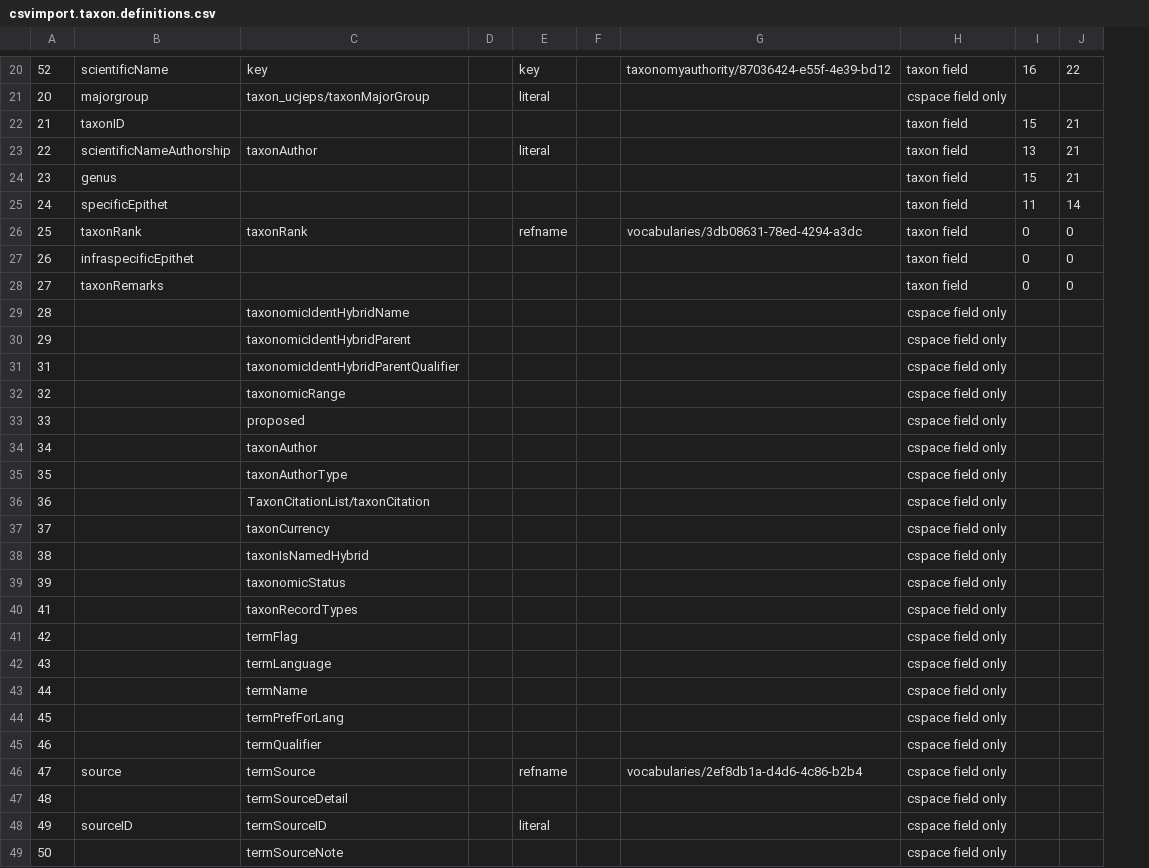
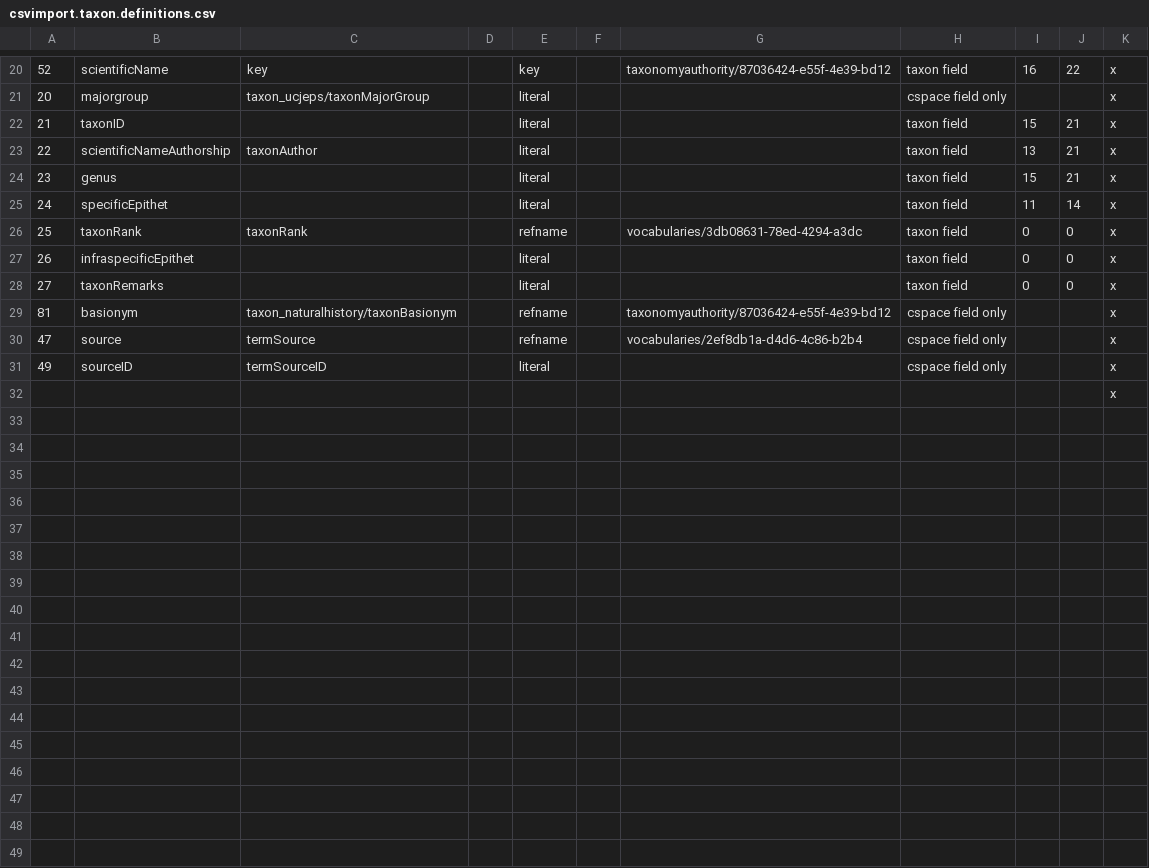
Before and after one commit to cspace-deployment/cspace-webapps-ucb, a CSV file: ucjeps/config/csvimport.taxon.definitions.csv, drawn as a sheet; only a part is shown, gaps mark what is left out; removed rows and columns are numbered as before the commit, all else as after; the diff covers the shown part only; the diff names each change by its address in the sheet, - before the commit and + after, or states it on an @@ line.

```diff
--- a/ucjeps/config/csvimport.taxon.definitions.csv
+++ b/ucjeps/config/csvimport.taxon.definitions.csv
+column K, rows 20-28: all x; rows 30-32: all x
-E22: (empty)
+E22: literal
-E24:E25: (empty)
+E24:E25: literal
-E27:E28: (empty)
+E27:E28: literal
-row 29: 28 |  | taxonomicIdentHybridName |  |  |  |  | cspace field only
-row 30: 29 |  | taxonomicIdentHybridParent |  |  |  |  | cspace field only
-row 31: 31 |  | taxonomicIdentHybridParentQualifier |  |  |  |  | cspace field only
-row 32: 32 |  | taxonomicRange |  |  |  |  | cspace field only
-row 33: 33 |  | proposed |  |  |  |  | cspace field only
-row 34: 34 |  | taxonAuthor |  |  |  |  | cspace field only
-row 35: 35 |  | taxonAuthorType |  |  |  |  | cspace field only
-row 36: 36 |  | TaxonCitationList/taxonCitation |  |  |  |  | cspace field only
-row 37: 37 |  | taxonCurrency |  |  |  |  | cspace field only
-row 38: 38 |  | taxonIsNamedHybrid |  |  |  |  | cspace field only
-row 39: 39 |  | taxonomicStatus |  |  |  |  | cspace field only
-row 40: 41 |  | taxonRecordTypes |  |  |  |  | cspace field only
-row 41: 42 |  | termFlag |  |  |  |  | cspace field only
-row 42: 43 |  | termLanguage |  |  |  |  | cspace field only
-row 43: 44 |  | termName |  |  |  |  | cspace field only
-row 44: 45 |  | termPrefForLang |  |  |  |  | cspace field only
-row 45: 46 |  | termQualifier |  |  |  |  | cspace field only
@@ row 55 moved to row 29: 81 @@
-row 47: 48 |  | termSourceDetail |  |  |  |  | cspace field only
-A32: 50
+A32: (empty)
-C32: termSourceNote
+C32: (empty)
-H32: cspace field only
+H32: (empty)
```
Also changed, not shown: 10 removed rows elsewhere in this file, 1 other file.
